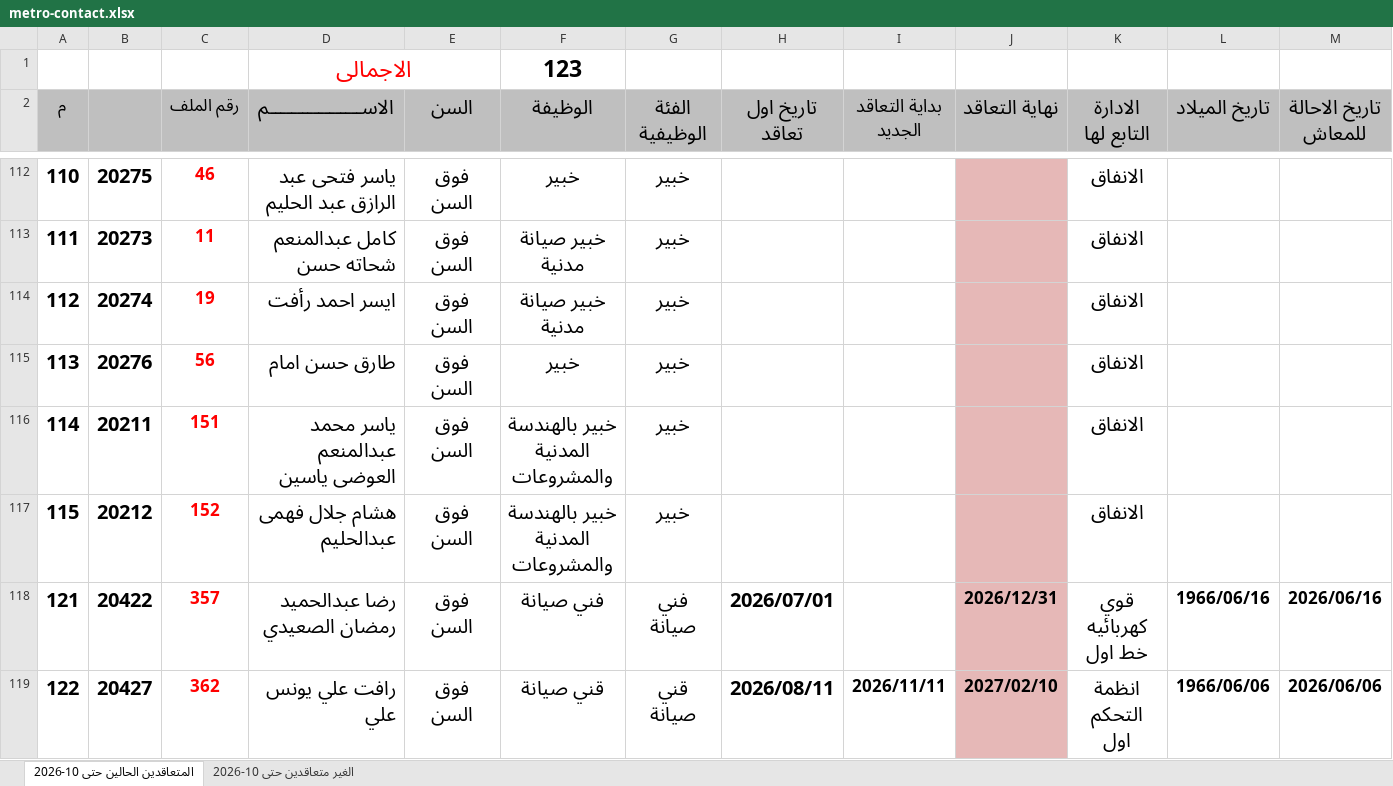
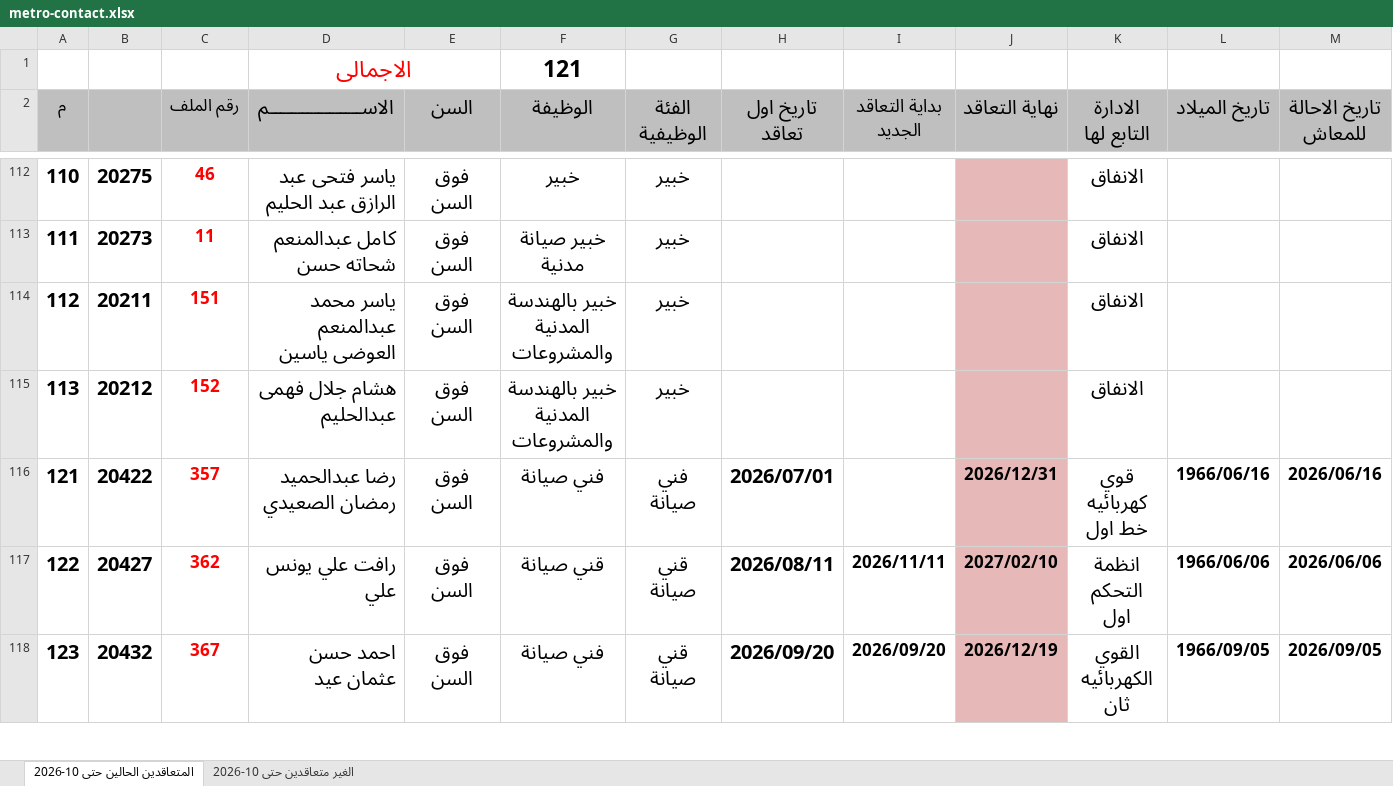
Before and after one commit to alisaeed9x/Metro, an Excel workbook: metro-contact.xlsx, sheet المتعاقدين الحالين حتى 10-2026, drawn as a sheet; only a part is shown, gaps mark what is left out; the shorter side is filled out with more unchanged rows; values as stored, in another font and other column widths than the file's, no borders; removed rows and columns are numbered as before the commit, all else as after; rows hold the shown columns only; the diff names each change by its address in the sheet, - before the commit and + after, or states it on an @@ line.

Commit message:
auto update (0 cells, +0, -2)

```diff
--- a/metro-contact.xlsx (sheet المتعاقدين الحالين حتى 10-2026)
+++ b/metro-contact.xlsx (sheet المتعاقدين الحالين حتى 10-2026)
-F1 (الوظيفة): 123
+F1 (الوظيفة): 121
-row 114: 112 | 20274 | 19 | ايسر احمد رأفت | فوق السن | خبير صيانة مدنية | خبير |  |  |  | الانفاق
-row 115: 113 | 20276 | 56 | طارق حسن امام | فوق السن | خبير | خبير |  |  |  | الانفاق
@@ column A (م) renumbered between rows 114 and 115 @@
```
